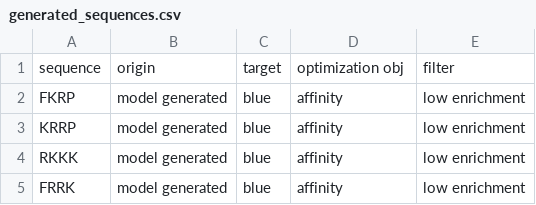
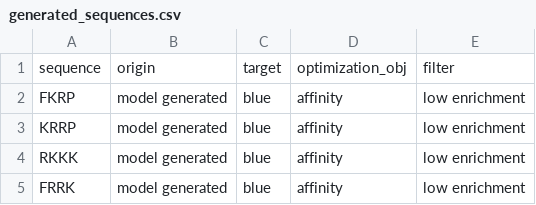
Before and after one commit to 2023ab4/ab4, a CSV file: data/generated_sequences.csv, drawn as a sheet; only a part is shown.

Commit message:
gen_seq.csv

```diff
--- a/data/generated_sequences.csv
+++ b/data/generated_sequences.csv
@@ -1,2 +1,2 @@
-sequence, origin, target, optimization obj, filter
+sequence,origin,target,optimization_obj,filter
 FKRP,model generated,blue,affinity,low enrichment
```
